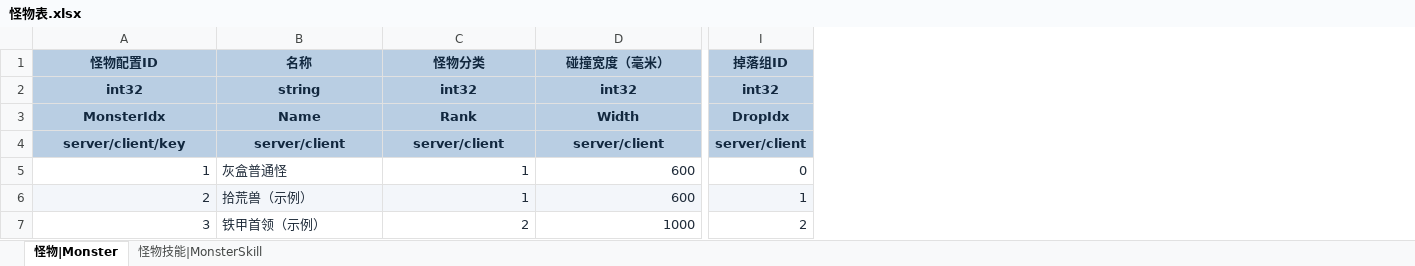
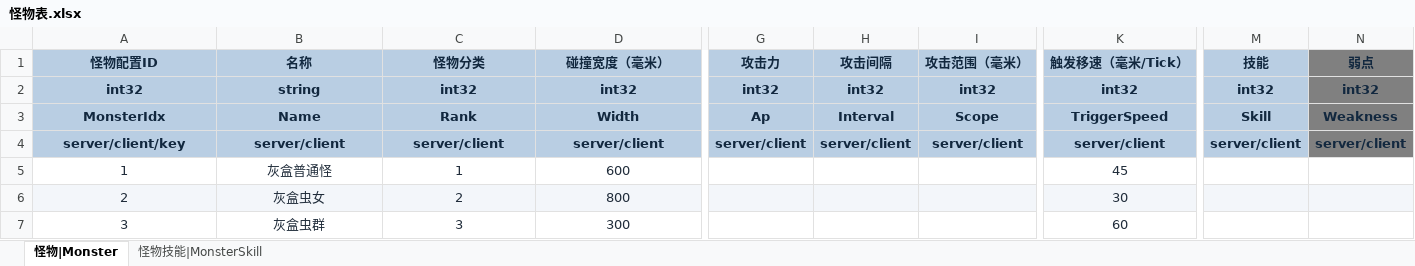
Before and after one commit to YanqingXu/Hunter, an Excel workbook: design/怪物表.xlsx, sheet 怪物|Monster, drawn as a sheet; only a part is shown, gaps mark what is left out; values as stored, in another font and other column widths than the file's, no borders; addresses are those after the commit; the diff covers the shown part only; the diff names each change by its address in the sheet, - before the commit and + after, or states it on an @@ line.

```diff
--- a/design/怪物表.xlsx (sheet 怪物|Monster)
+++ b/design/怪物表.xlsx (sheet 怪物|Monster)
+column G (攻击力), rows 2-4: int32 | Ap | server/client
+column H (攻击间隔), rows 2-4: int32 | Interval | server/client
+column I (攻击范围（毫米）), rows 2-4: int32 | Scope | server/client
+column K (触发移速（毫米/Tick）), rows 2-7: int32 | TriggerSpeed | server/client | 45 | 30 | 60
+column N (弱点), rows 2-4: int32 | Weakness | server/client
-M1: 掉落组ID
+M1: 技能
-M3 (技能): DropIdx
+M3 (技能): Skill
-A5:A7 alignment: right
+A5:A7 alignment: center
-B5:B7 alignment: left
+B5:B7 alignment: center
-C5:D7 alignment: right
+C5:D7 alignment: center
-M5 (技能): 0
+M5 (技能): (empty)
-B6 (名称): 拾荒兽（示例）
+B6 (名称): 灰盒虫女
-C6 (怪物分类): 1
+C6 (怪物分类): 2
-D6 (碰撞宽度（毫米）): 600
+D6 (碰撞宽度（毫米）): 800
-M6 (技能): 1
+M6 (技能): (empty)
-B7 (名称): 铁甲首领（示例）
+B7 (名称): 灰盒虫群
-C7 (怪物分类): 2
+C7 (怪物分类): 3
-D7 (碰撞宽度（毫米）): 1000
+D7 (碰撞宽度（毫米）): 300
-M7 (技能): 2
+M7 (技能): (empty)
```
Also changed, not shown: 38 edited cells and cell formats elsewhere in this sheet, sheet 怪物技能|MonsterSkill, design/技能表.xlsx, design/武器表.xlsx, 3 other files.
